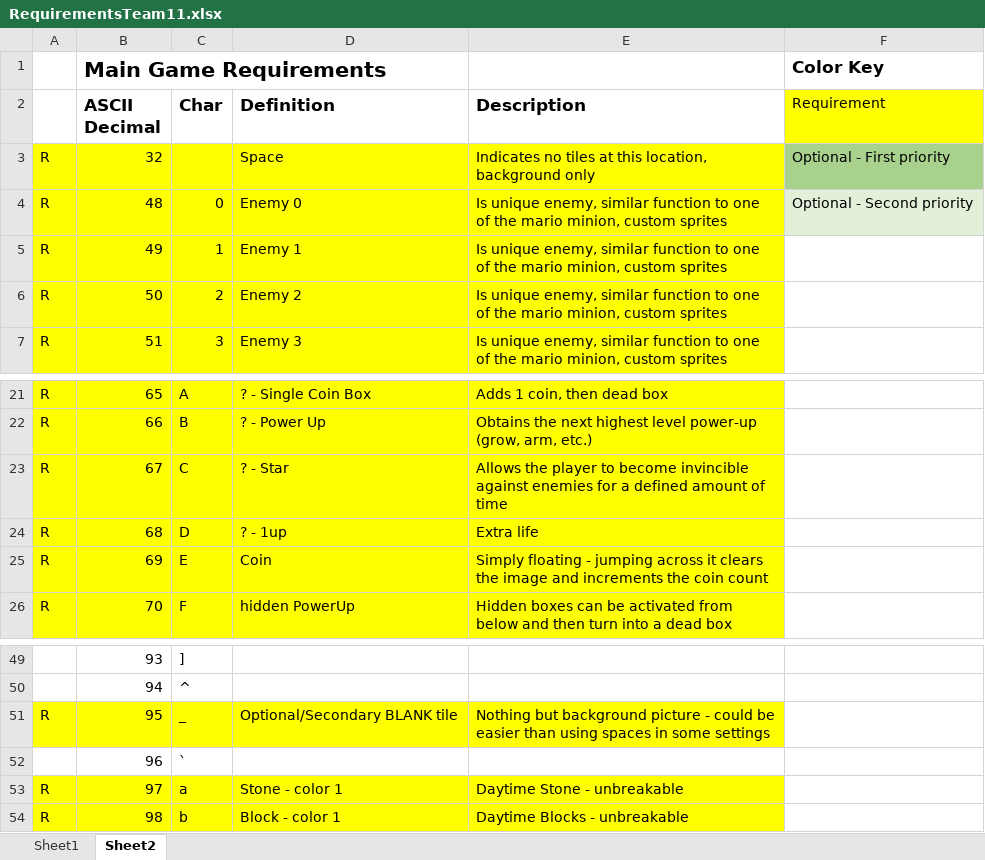
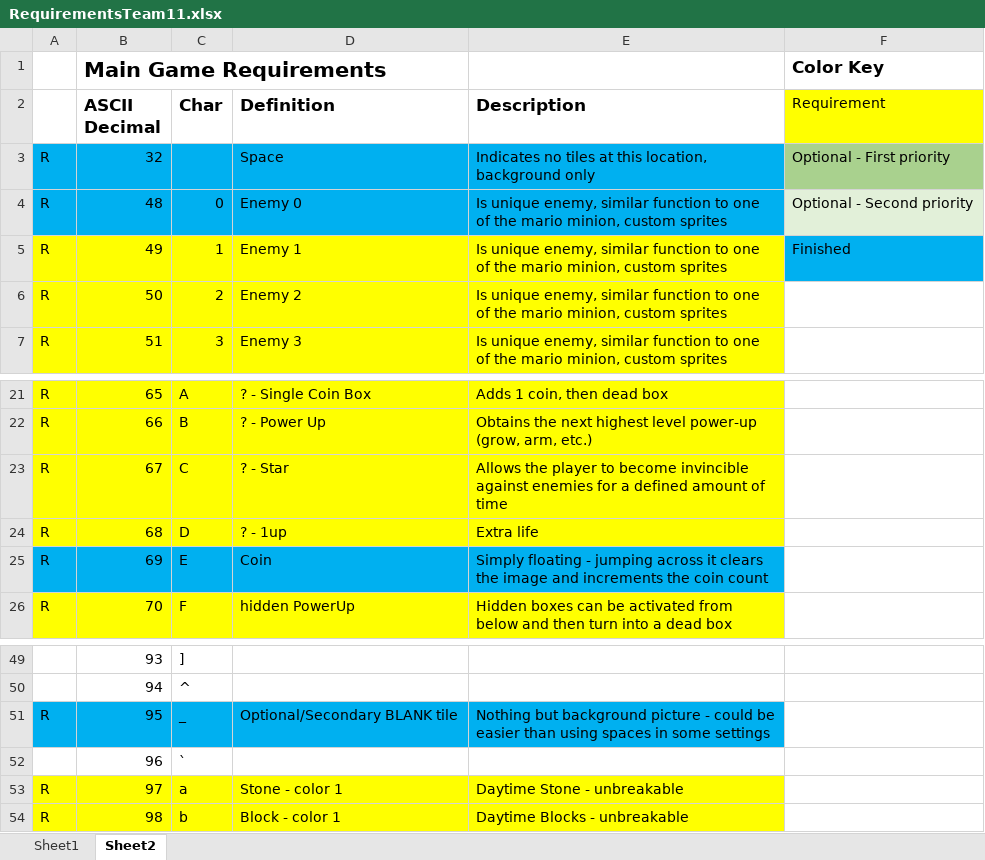
Before and after one commit to HannahStroble/CS3100-SoftwareEngineering, an Excel workbook: RequirementsTeam11.xlsx, sheet Sheet2, drawn as a sheet; only a part is shown, gaps mark what is left out; values as stored, in another font and other column widths than the file's, no borders; the diff names each change by its address in the sheet, - before the commit and + after, or states it on an @@ line.

```diff
--- a/RequirementsTeam11.xlsx (sheet Sheet2)
+++ b/RequirementsTeam11.xlsx (sheet Sheet2)
-A3:E4 fill: #FFFF00
+A3:E4 fill: #00B0F0
-F5 (Requirement): (empty)
+F5 (Requirement): Finished
-F5 fill: none
+F5 fill: #00B0F0
-A25:E25 fill: #FFFF00
+A25:E25 fill: #00B0F0
-A51:E51 fill: #FFFF00
+A51:E51 fill: #00B0F0
```
Also changed, not shown: 3 other files.
